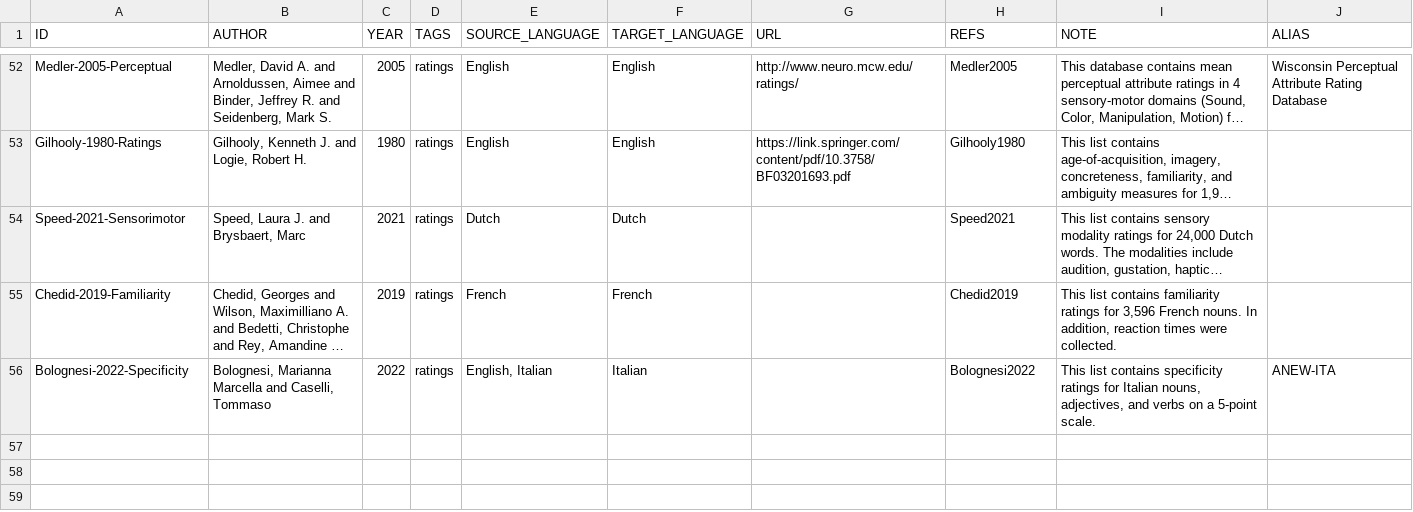
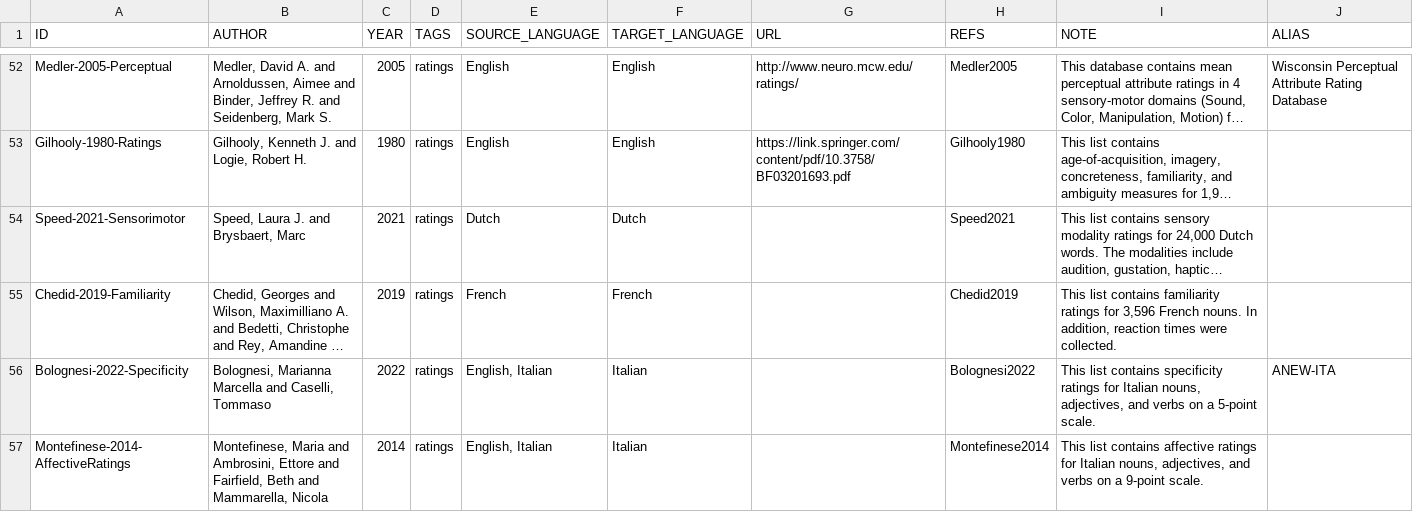
Before and after one commit to concepticon/norare-data, a TSV file: datasets.tsv, drawn as a sheet; only a part is shown, gaps mark what is left out; long unchanged cells end in …; the diff names each change by its address in the sheet, - before the commit and + after, or states it on an @@ line.

```diff
--- a/datasets.tsv
+++ b/datasets.tsv
+row 57: Montefinese-2014-AffectiveRatings | Montefinese, Maria and Ambrosini, Ettore and Fairfield, Beth and Mammarella, Nicola | 2014 | ratings | English, Italian | Italian |  | Montefinese2014 | This list contains affective ratings for Italian nouns, adjectives, and verbs on a 9-point scale.
```
Also changed, not shown: norare.tsv, 3 other files.
